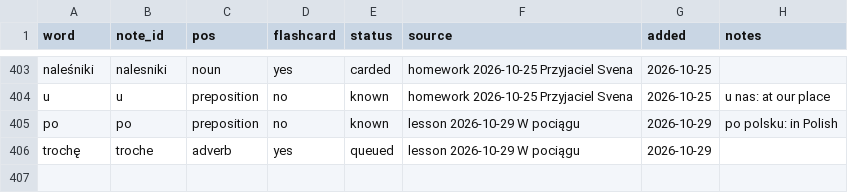
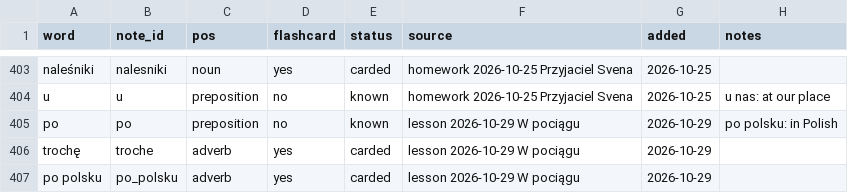
Before and after one commit to frhrpr/flashcards, a CSV file: deck/vocab.csv, drawn as a sheet; only a part is shown, gaps mark what is left out.

```diff
--- a/deck/vocab.csv
+++ b/deck/vocab.csv
@@ -405,2 +405,3 @@ u,u,preposition,no,known,homework 2026-10-25 Przyjaciel Svena,2026-10-25,u nas:
 po,po,preposition,no,known,lesson 2026-10-29 W pociągu,2026-10-29,po polsku: in Polish
-trochę,troche,adverb,yes,queued,lesson 2026-10-29 W pociągu,2026-10-29,
+trochę,troche,adverb,yes,carded,lesson 2026-10-29 W pociągu,2026-10-29,
+po polsku,po_polsku,adverb,yes,carded,lesson 2026-10-29 W pociągu,2026-10-29,
```
Also changed, not shown: 16 other files.
